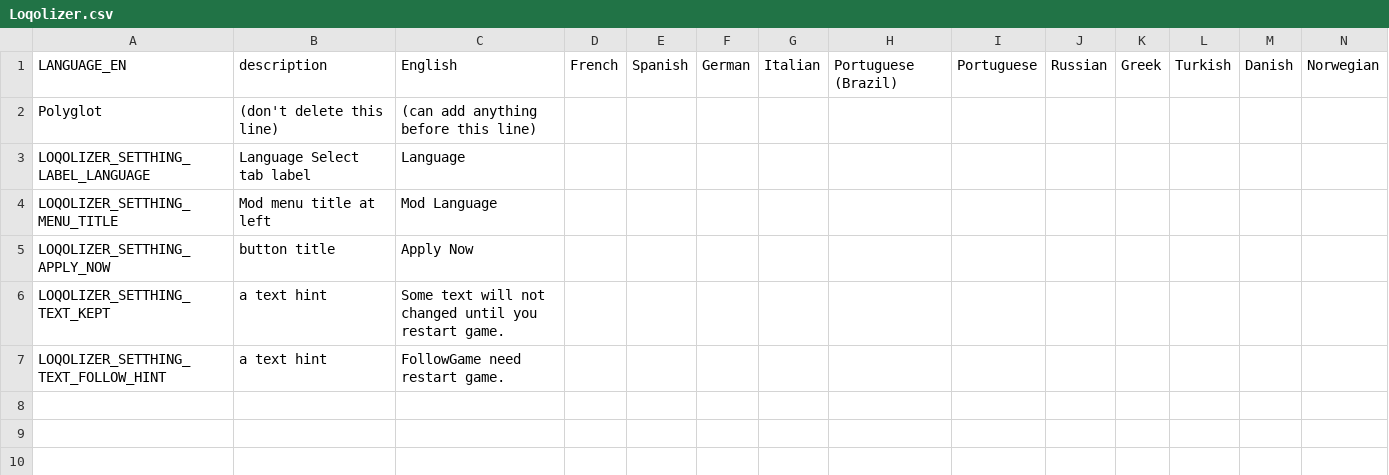
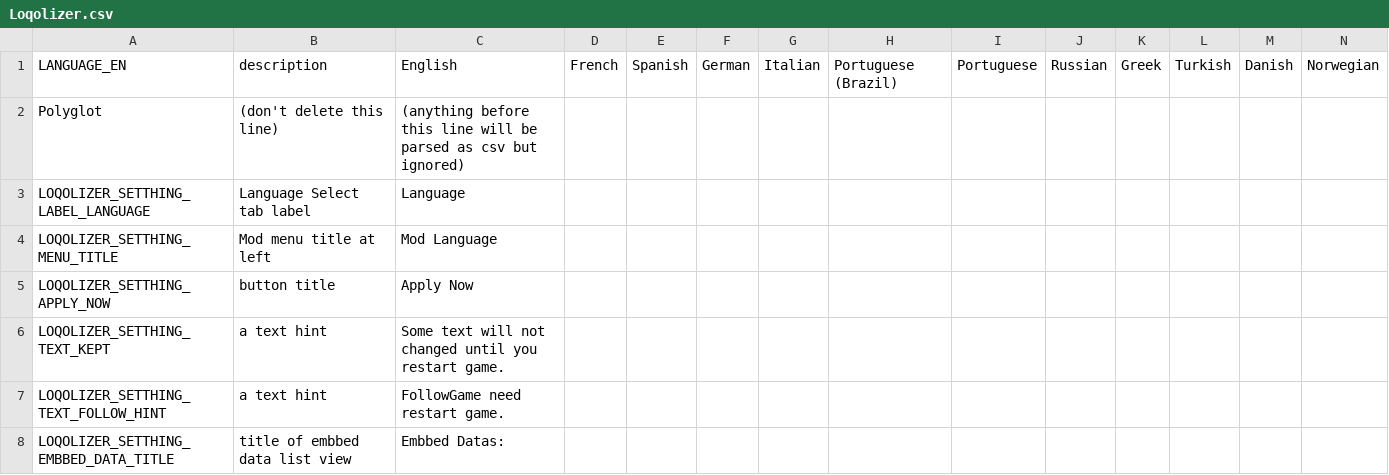
Before and after one commit to frto027/ssl10n.csv, a CSV file: mods/Loqolizer.csv, drawn as a sheet; only a part is shown; rows hold the shown columns only; the diff names each change by its address in the sheet, - before the commit and + after, or states it on an @@ line.

```diff
--- a/mods/Loqolizer.csv
+++ b/mods/Loqolizer.csv
-C2: (can add anything before this line)
+C2: (anything before this line will be parsed as csv but ignored)
+row 8: LOQOLIZER_SETTHING_EMBBED_DATA_TITLE | title of embbed data list view | Embbed Datas:
```
